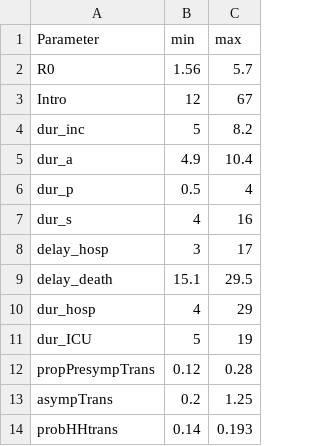
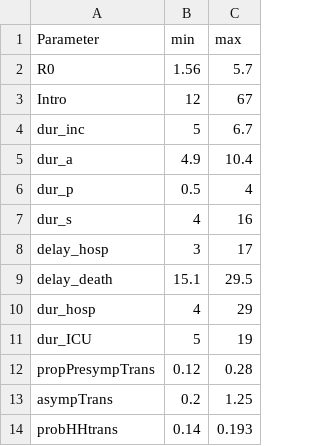
Before and after one commit to boydorr/BGD_Covid-19, a CSV file: BGD_NPI_model/Analyses/data/ParameterRanges.csv, drawn as a sheet.

```diff
--- a/BGD_NPI_model/Analyses/data/ParameterRanges.csv
+++ b/BGD_NPI_model/Analyses/data/ParameterRanges.csv
@@ -3,3 +3,3 @@ R0,1.56,5.7
 Intro,12,67
-dur_inc,5,8.2
+dur_inc,5,6.7
 dur_a,4.9,10.4
```
Also changed, not shown: BGD_NPI_model/Analyses/Output/R0ests_2021.csv, 26 other files.
